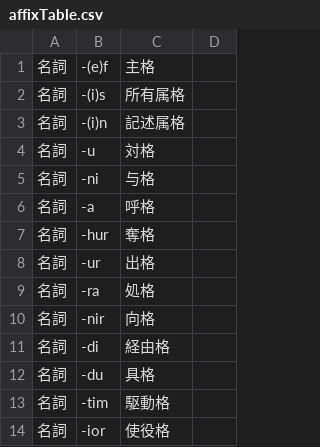
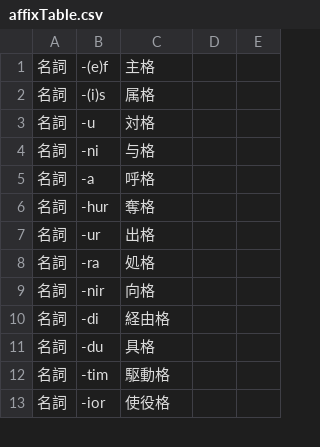
Before and after one commit to Zaslon/webDictionary, a CSV file: affixTable.csv, drawn as a sheet; only a part is shown; removed rows and columns are numbered as before the commit, all else as after; the diff covers the shown part only; the diff names each change by its address in the sheet, - before the commit and + after, or states it on an @@ line.

```diff
--- a/affixTable.csv
+++ b/affixTable.csv
+column E, empty
-C2: 所有属格
+C2: 属格
-row 3: 名詞 | -(i)n | 記述属格
```
Also changed, not shown: 12 added rows, 1 removed row, 6 moved rows and 2 edited cells elsewhere in this file, 5 other files.
